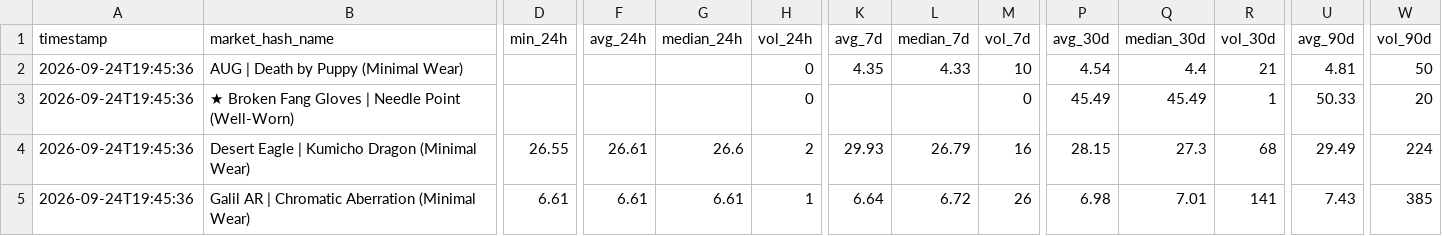
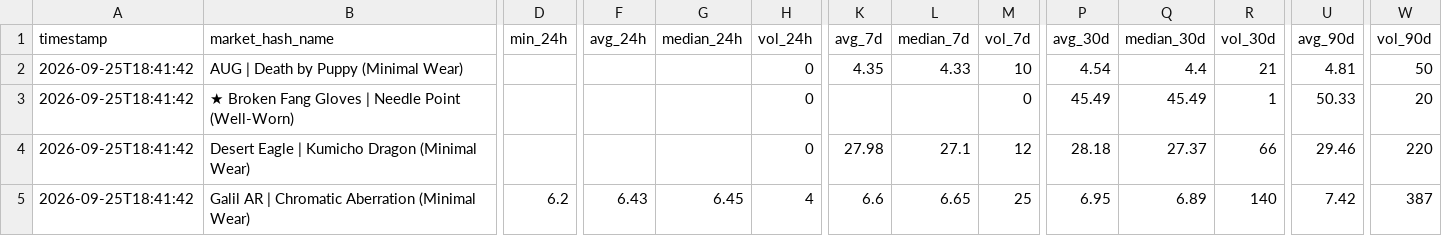
Before and after one commit to jpcarrascom2311-commits/skinport-tracker, a CSV file: skinport_latest.csv, drawn as a sheet; only a part is shown, gaps mark what is left out; the diff covers the shown part only; the diff names each change by its address in the sheet, - before the commit and + after, or states it on an @@ line.

```diff
--- a/skinport_latest.csv
+++ b/skinport_latest.csv
-A2:A5 (timestamp): 2026-09-24T19:45:36
+A2:A5 (timestamp): 2026-09-25T18:41:42
-D4 (min_24h): 26.55
+D4 (min_24h): (empty)
-F4 (avg_24h): 26.61
+F4 (avg_24h): (empty)
-G4 (median_24h): 26.6
+G4 (median_24h): (empty)
-H4 (vol_24h): 2
+H4 (vol_24h): 0
-K4 (avg_7d): 29.93
+K4 (avg_7d): 27.98
-L4 (median_7d): 26.79
+L4 (median_7d): 27.1
-M4 (vol_7d): 16
+M4 (vol_7d): 12
-P4 (avg_30d): 28.15
+P4 (avg_30d): 28.18
-Q4 (median_30d): 27.3
+Q4 (median_30d): 27.37
-R4 (vol_30d): 68
+R4 (vol_30d): 66
-U4 (avg_90d): 29.49
+U4 (avg_90d): 29.46
-W4 (vol_90d): 224
+W4 (vol_90d): 220
-D5 (min_24h): 6.61
+D5 (min_24h): 6.2
-F5 (avg_24h): 6.61
+F5 (avg_24h): 6.43
-G5 (median_24h): 6.61
+G5 (median_24h): 6.45
-H5 (vol_24h): 1
+H5 (vol_24h): 4
-K5 (avg_7d): 6.64
+K5 (avg_7d): 6.6
-L5 (median_7d): 6.72
+L5 (median_7d): 6.65
-M5 (vol_7d): 26
+M5 (vol_7d): 25
-P5 (avg_30d): 6.98
+P5 (avg_30d): 6.95
-Q5 (median_30d): 7.01
+Q5 (median_30d): 6.89
-R5 (vol_30d): 141
+R5 (vol_30d): 140
-U5 (avg_90d): 7.43
+U5 (avg_90d): 7.42
-W5 (vol_90d): 385
+W5 (vol_90d): 387
```
Also changed, not shown: 124 edited cells elsewhere in this file, skinport_best_sheets.csv.
